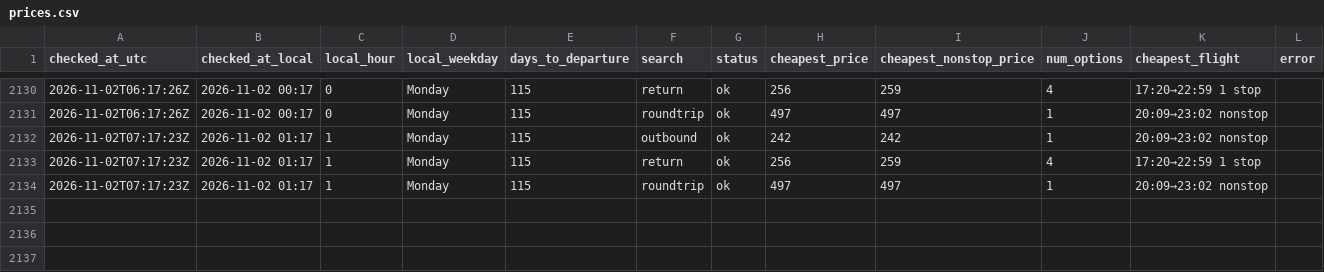
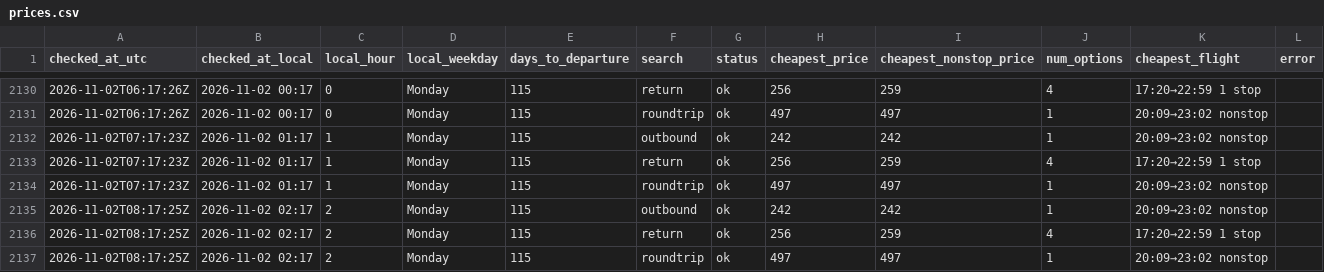
Before and after one commit to tommyjoppich/flighttracker, a CSV file: data/prices.csv, drawn as a sheet; only a part is shown, gaps mark what is left out.

```diff
--- a/data/prices.csv
+++ b/data/prices.csv
@@ -2134 +2134,4 @@ checked_at_utc,checked_at_local,local_hour,local_weekday,days_to_departure,searc
 2026-11-02T07:17:23Z,2026-11-02 01:17,1,Monday,115,roundtrip,ok,497,497,1,20:09→23:02 nonstop,
+2026-11-02T08:17:25Z,2026-11-02 02:17,2,Monday,115,outbound,ok,242,242,1,20:09→23:02 nonstop,
+2026-11-02T08:17:25Z,2026-11-02 02:17,2,Monday,115,return,ok,256,259,4,17:20→22:59 1 stop,
+2026-11-02T08:17:25Z,2026-11-02 02:17,2,Monday,115,roundtrip,ok,497,497,1,20:09→23:02 nonstop,
```
Also changed, not shown: data/options.csv, 4 other files.
